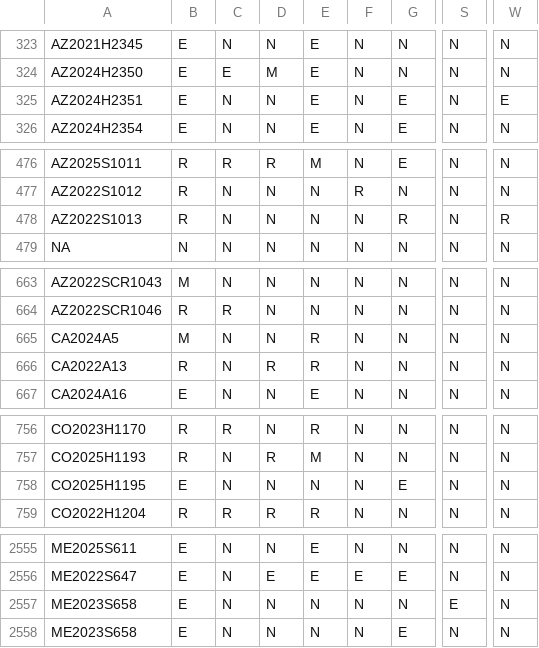
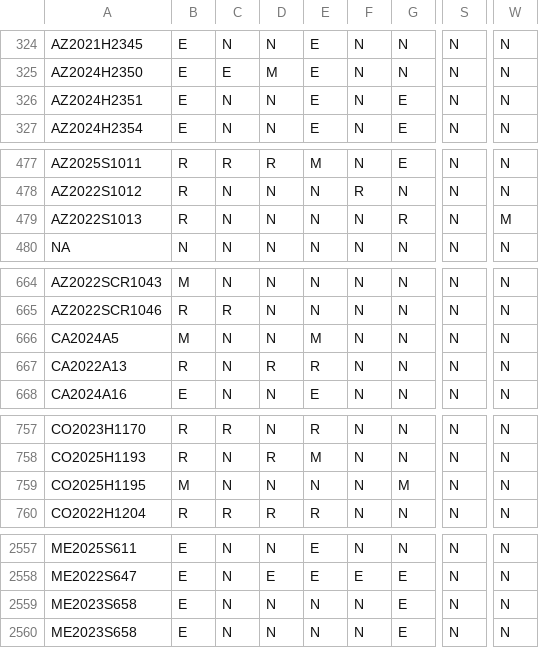
Before and after one commit to jloffredo2/state-elect-law-db, a CSV file: output/vrl_provisions.csv, drawn as a sheet; only a part is shown, gaps mark what is left out; addresses are those after the commit; the diff covers the shown part only; the diff names each change by its address in the sheet, - before the commit and + after, or states it on an @@ line.

```diff
--- a/output/vrl_provisions.csv
+++ b/output/vrl_provisions.csv
-W326: E
+W326: N
-W479: R
+W479: M
-E666: R
+E666: M
-B759: E
+B759: M
-G759: E
+G759: M
-G2559: N
+G2559: E
-S2559: E
+S2559: N
```
Also changed, not shown: 5 added rows, 1 removed row and 9 edited cells elsewhere in this file, 4 other files.
